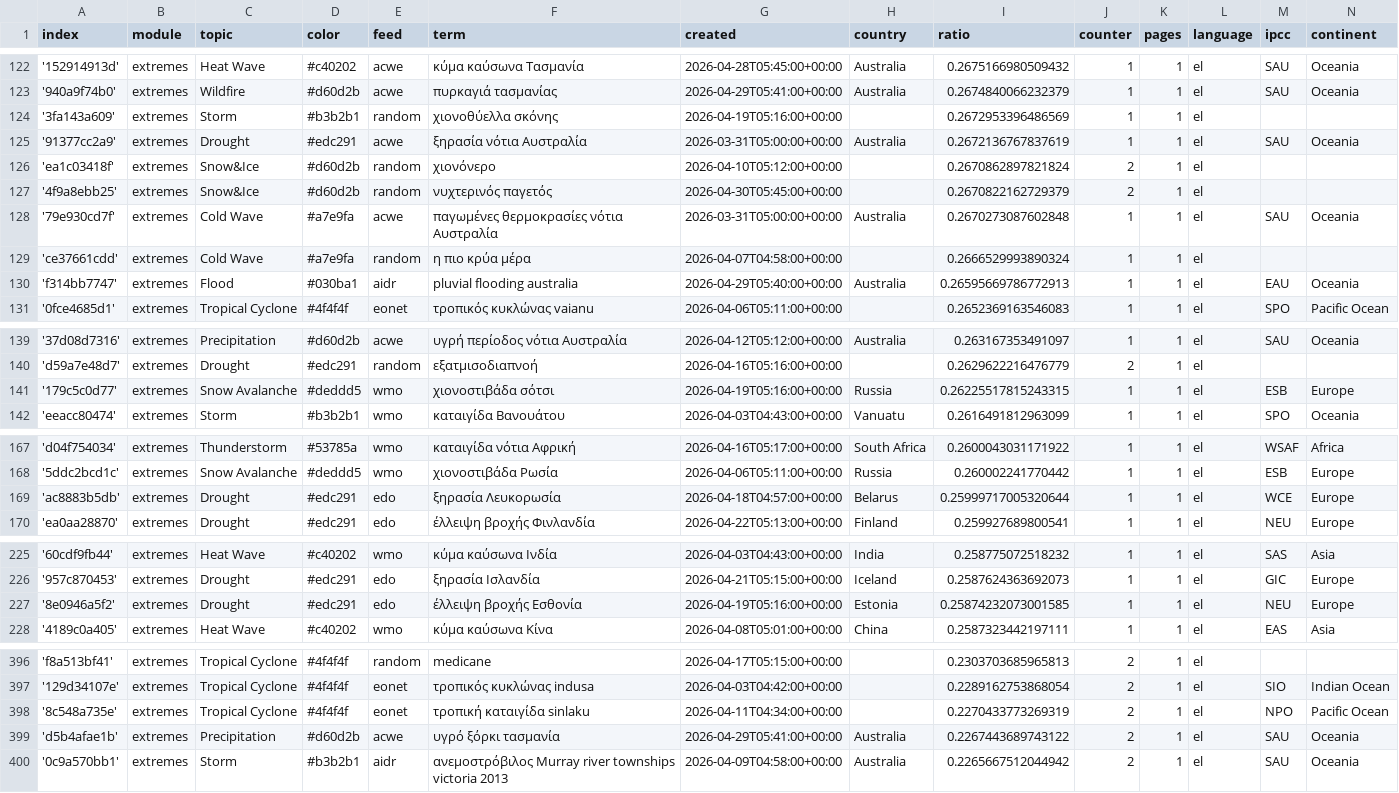
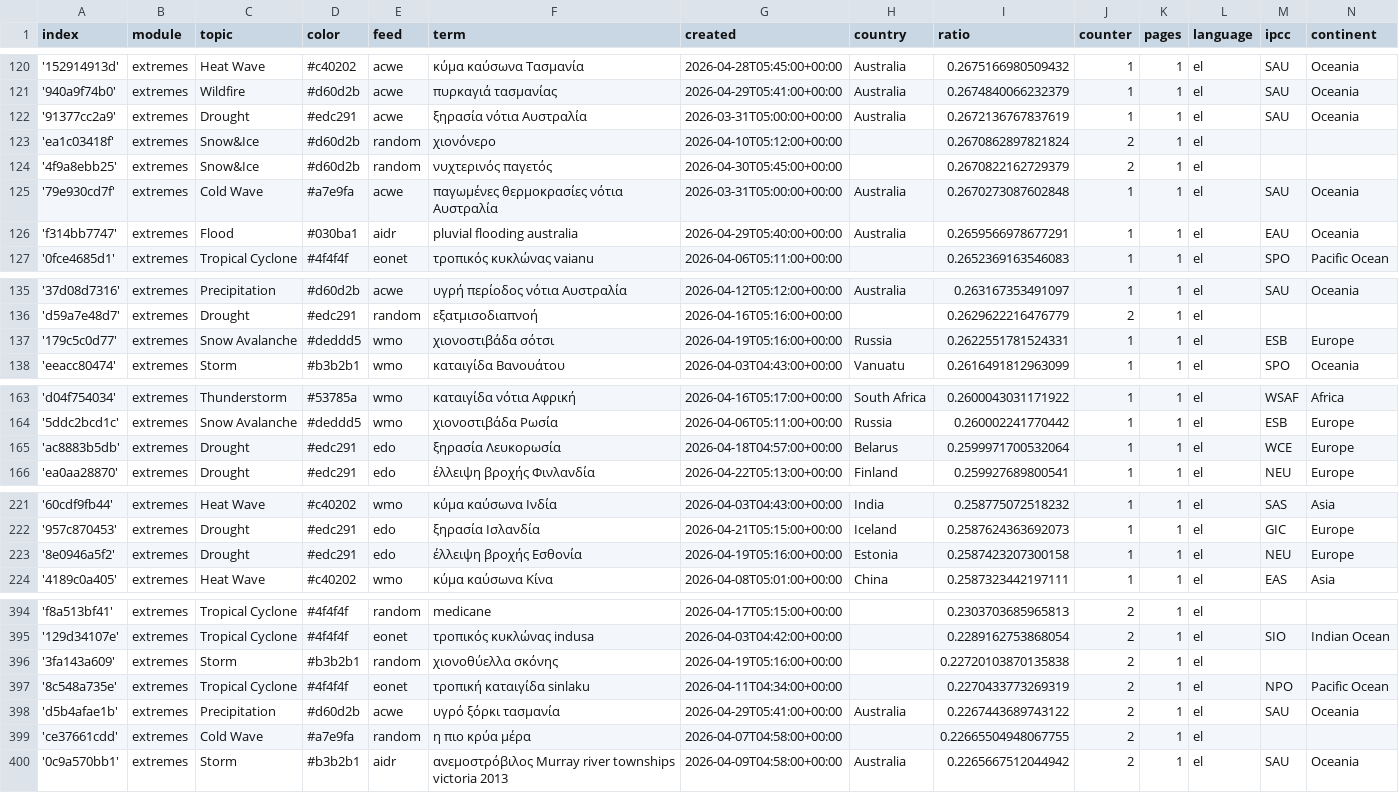
Before and after one commit to kamic-news/dutchExtremes, a CSV file: terms.csv, drawn as a sheet; only a part is shown, gaps mark what is left out; the diff covers the shown part only.

```diff
--- a/terms.csv
+++ b/terms.csv
@@ -123,3 +121,2 @@ index,module,topic,color,feed,term,created,country,ratio,counter,pages,language,
 '940a9f74b0',extremes,Wildfire,#d60d2b,acwe,πυρκαγιά τασμανίας,2026-04-29T05:41:00+00:00,Australia,0.2674840066232379,1,1,el,SAU,Oceania
-'3fa143a609',extremes,Storm,#b3b2b1,random,χιονοθύελλα σκόνης,2026-04-19T05:16:00+00:00,,0.2672953396486569,1,1,el,,
 '91377cc2a9',extremes,Drought,#edc291,acwe,ξηρασία νότια Αυστραλία,2026-03-31T05:00:00+00:00,Australia,0.2672136767837619,1,1,el,SAU,Oceania
@@ -128,4 +125,3 @@ index,module,topic,color,feed,term,created,country,ratio,counter,pages,language,
 '79e930cd7f',extremes,Cold Wave,#a7e9fa,acwe,παγωμένες θερμοκρασίες νότια Αυστραλία,2026-03-31T05:00:00+00:00,Australia,0.2670273087602848,1,1,el,SAU,Oceania
-'ce37661cdd',extremes,Cold Wave,#a7e9fa,random,η πιο κρύα μέρα,2026-04-07T04:58:00+00:00,,0.2666529993890324,1,1,el,,
-'f314bb7747',extremes,Flood,#030ba1,aidr,pluvial flooding australia,2026-04-29T05:40:00+00:00,Australia,0.26595669786772913,1,1,el,EAU,Oceania
+'f314bb7747',extremes,Flood,#030ba1,aidr,pluvial flooding australia,2026-04-29T05:40:00+00:00,Australia,0.2659566978677291,1,1,el,EAU,Oceania
 '0fce4685d1',extremes,Tropical Cyclone,#4f4f4f,eonet,τροπικός κυκλώνας vaianu,2026-04-06T05:11:00+00:00,,0.2652369163546083,1,1,el,SPO,Pacific Ocean
@@ -140,3 +136,3 @@ index,module,topic,color,feed,term,created,country,ratio,counter,pages,language,
 'd59a7e48d7',extremes,Drought,#edc291,random,εξατμισοδιαπνοή,2026-04-16T05:16:00+00:00,,0.2629622216476779,2,1,el,,
-'179c5c0d77',extremes,Snow Avalanche,#deddd5,wmo,χιονοστιβάδα σότσι,2026-04-19T05:16:00+00:00,Russia,0.26225517815243315,1,1,el,ESB,Europe
+'179c5c0d77',extremes,Snow Avalanche,#deddd5,wmo,χιονοστιβάδα σότσι,2026-04-19T05:16:00+00:00,Russia,0.2622551781524331,1,1,el,ESB,Europe
 'eeacc80474',extremes,Storm,#b3b2b1,wmo,καταιγίδα Βανουάτου,2026-04-03T04:43:00+00:00,Vanuatu,0.2616491812963099,1,1,el,SPO,Oceania
@@ -168,3 +164,3 @@ index,module,topic,color,feed,term,created,country,ratio,counter,pages,language,
 '5ddc2bcd1c',extremes,Snow Avalanche,#deddd5,wmo,χιονοστιβάδα Ρωσία,2026-04-06T05:11:00+00:00,Russia,0.260002241770442,1,1,el,ESB,Europe
-'ac8883b5db',extremes,Drought,#edc291,edo,ξηρασία Λευκορωσία,2026-04-18T04:57:00+00:00,Belarus,0.25999717005320644,1,1,el,WCE,Europe
+'ac8883b5db',extremes,Drought,#edc291,edo,ξηρασία Λευκορωσία,2026-04-18T04:57:00+00:00,Belarus,0.2599971700532064,1,1,el,WCE,Europe
 'ea0aa28870',extremes,Drought,#edc291,edo,έλλειψη βροχής Φινλανδία,2026-04-22T05:13:00+00:00,Finland,0.259927689800541,1,1,el,NEU,Europe
@@ -226,3 +222,3 @@ index,module,topic,color,feed,term,created,country,ratio,counter,pages,language,
 '957c870453',extremes,Drought,#edc291,edo,ξηρασία Ισλανδία,2026-04-21T05:15:00+00:00,Iceland,0.2587624363692073,1,1,el,GIC,Europe
-'8e0946a5f2',extremes,Drought,#edc291,edo,έλλειψη βροχής Εσθονία,2026-04-19T05:16:00+00:00,Estonia,0.25874232073001585,1,1,el,NEU,Europe
+'8e0946a5f2',extremes,Drought,#edc291,edo,έλλειψη βροχής Εσθονία,2026-04-19T05:16:00+00:00,Estonia,0.2587423207300158,1,1,el,NEU,Europe
 '4189c0a405',extremes,Heat Wave,#c40202,wmo,κύμα καύσωνα Κίνα,2026-04-08T05:01:00+00:00,China,0.2587323442197111,1,1,el,EAS,Asia
@@ -397,4 +395,6 @@ index,module,topic,color,feed,term,created,country,ratio,counter,pages,language,
 '129d34107e',extremes,Tropical Cyclone,#4f4f4f,eonet,τροπικός κυκλώνας indusa,2026-04-03T04:42:00+00:00,,0.2289162753868054,2,1,el,SIO,Indian Ocean
+'3fa143a609',extremes,Storm,#b3b2b1,random,χιονοθύελλα σκόνης,2026-04-19T05:16:00+00:00,,0.22720103870135838,2,1,el,,
 '8c548a735e',extremes,Tropical Cyclone,#4f4f4f,eonet,τροπική καταιγίδα sinlaku,2026-04-11T04:34:00+00:00,,0.2270433773269319,2,1,el,NPO,Pacific Ocean
 'd5b4afae1b',extremes,Precipitation,#d60d2b,acwe,υγρό ξόρκι τασμανία,2026-04-29T05:41:00+00:00,Australia,0.2267443689743122,2,1,el,SAU,Oceania
+'ce37661cdd',extremes,Cold Wave,#a7e9fa,random,η πιο κρύα μέρα,2026-04-07T04:58:00+00:00,,0.22665504948067755,2,1,el,,
 '0c9a570bb1',extremes,Storm,#b3b2b1,aidr,ανεμοστρόβιλος Murray river townships victoria 2013,2026-04-09T04:58:00+00:00,Australia,0.2265667512044942,2,1,el,SAU,Oceania
```
Also changed, not shown: 4 added rows, 4 removed rows and 3 edited cells elsewhere in this file, 2 other files.
